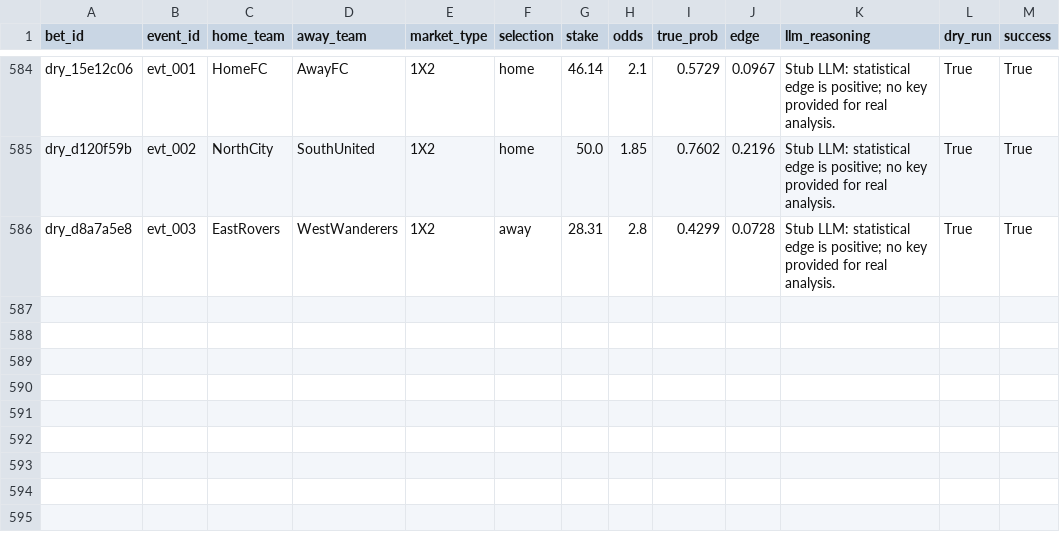
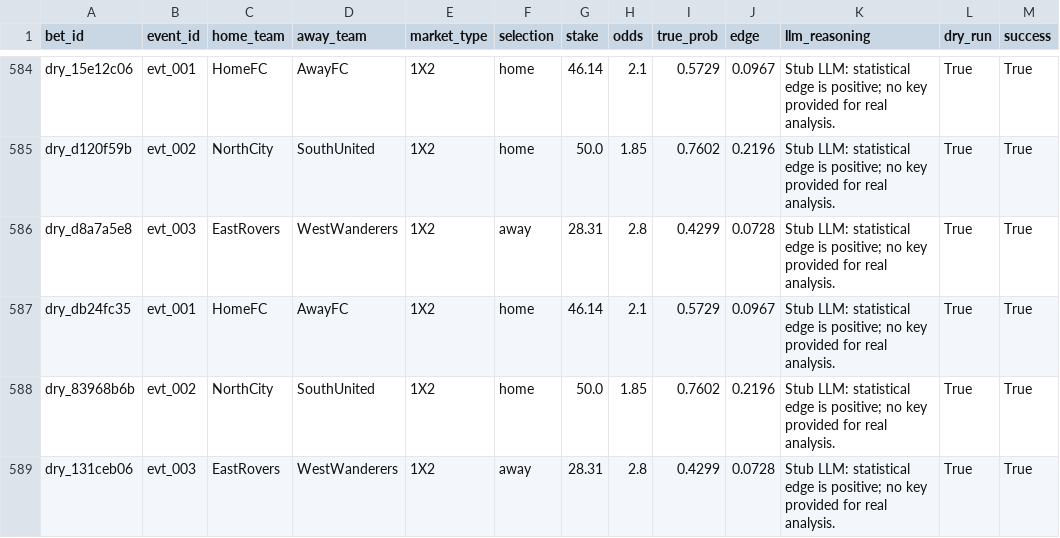
Before and after one commit to dukemawex/Testbett, a CSV file: data/runs.csv, drawn as a sheet; only a part is shown, gaps mark what is left out; the diff names each change by its address in the sheet, - before the commit and + after, or states it on an @@ line.

```diff
--- a/data/runs.csv
+++ b/data/runs.csv
+row 587: dry_db24fc35 | evt_001 | HomeFC | AwayFC | 1X2 | home | 46.14 | 2.1 | 0.5729 | 0.0967 | Stub LLM: statistical edge is positive; no key provided for real analysis. | True | True
+row 588: dry_83968b6b | evt_002 | NorthCity | SouthUnited | 1X2 | home | 50.0 | 1.85 | 0.7602 | 0.2196 | Stub LLM: statistical edge is positive; no key provided for real analysis. | True | True
+row 589: dry_131ceb06 | evt_003 | EastRovers | WestWanderers | 1X2 | away | 28.31 | 2.8 | 0.4299 | 0.0728 | Stub LLM: statistical edge is positive; no key provided for real analysis. | True | True
```
